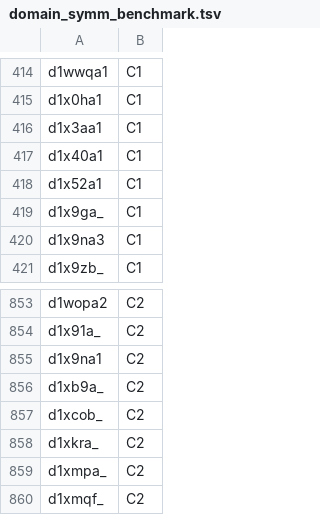
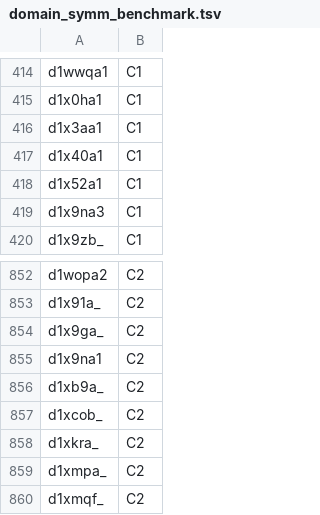
Before and after one commit to rcsb/symmetry-benchmark, a TSV file: domain_symm_benchmark.tsv, drawn as a sheet; only a part is shown, gaps mark what is left out; removed rows and columns are numbered as before the commit, all else as after; the diff names each change by its address in the sheet, - before the commit and + after, or states it on an @@ line.

Commit message:
Fix missclassified d1x9ga_ #26

```diff
--- a/domain_symm_benchmark.tsv
+++ b/domain_symm_benchmark.tsv
-row 419: d1x9ga_ | C1
+row 854: d1x9ga_ | C2
```
